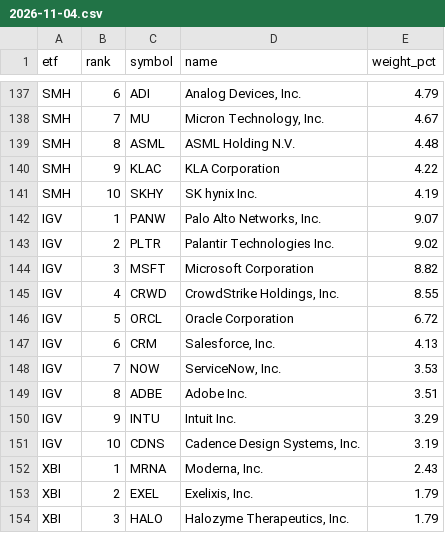
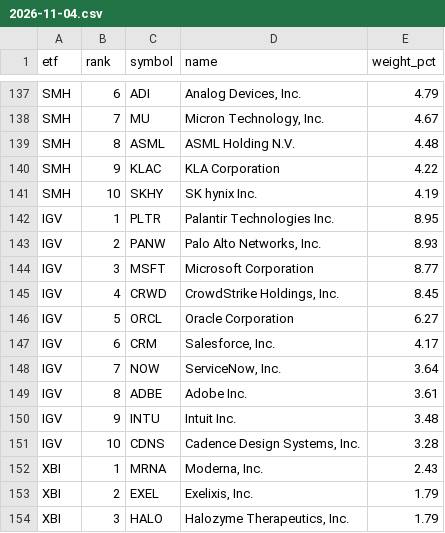
Before and after one commit to tlzkrh1029/rrg, a CSV file: output/holdings/2026-11-04.csv, drawn as a sheet; only a part is shown, gaps mark what is left out.

```diff
--- a/output/holdings/2026-11-04.csv
+++ b/output/holdings/2026-11-04.csv
@@ -141,12 +141,12 @@ SMH,9,KLAC,KLA Corporation,4.22
 SMH,10,SKHY,SK hynix Inc.,4.19
-IGV,1,PANW,"Palo Alto Networks, Inc.",9.07
-IGV,2,PLTR,Palantir Technologies Inc.,9.02
-IGV,3,MSFT,Microsoft Corporation,8.82
-IGV,4,CRWD,"CrowdStrike Holdings, Inc.",8.55
-IGV,5,ORCL,Oracle Corporation,6.72
-IGV,6,CRM,"Salesforce, Inc.",4.13
-IGV,7,NOW,"ServiceNow, Inc.",3.53
-IGV,8,ADBE,Adobe Inc.,3.51
-IGV,9,INTU,Intuit Inc.,3.29
-IGV,10,CDNS,"Cadence Design Systems, Inc.",3.19
+IGV,1,PLTR,Palantir Technologies Inc.,8.95
+IGV,2,PANW,"Palo Alto Networks, Inc.",8.93
+IGV,3,MSFT,Microsoft Corporation,8.77
+IGV,4,CRWD,"CrowdStrike Holdings, Inc.",8.45
+IGV,5,ORCL,Oracle Corporation,6.27
+IGV,6,CRM,"Salesforce, Inc.",4.17
+IGV,7,NOW,"ServiceNow, Inc.",3.64
+IGV,8,ADBE,Adobe Inc.,3.61
+IGV,9,INTU,Intuit Inc.,3.48
+IGV,10,CDNS,"Cadence Design Systems, Inc.",3.28
 XBI,1,MRNA,"Moderna, Inc.",2.43
```
Also changed, not shown: data/lists/binance_futures_tradfi.csv, output/prices.csv, 28 other files.
